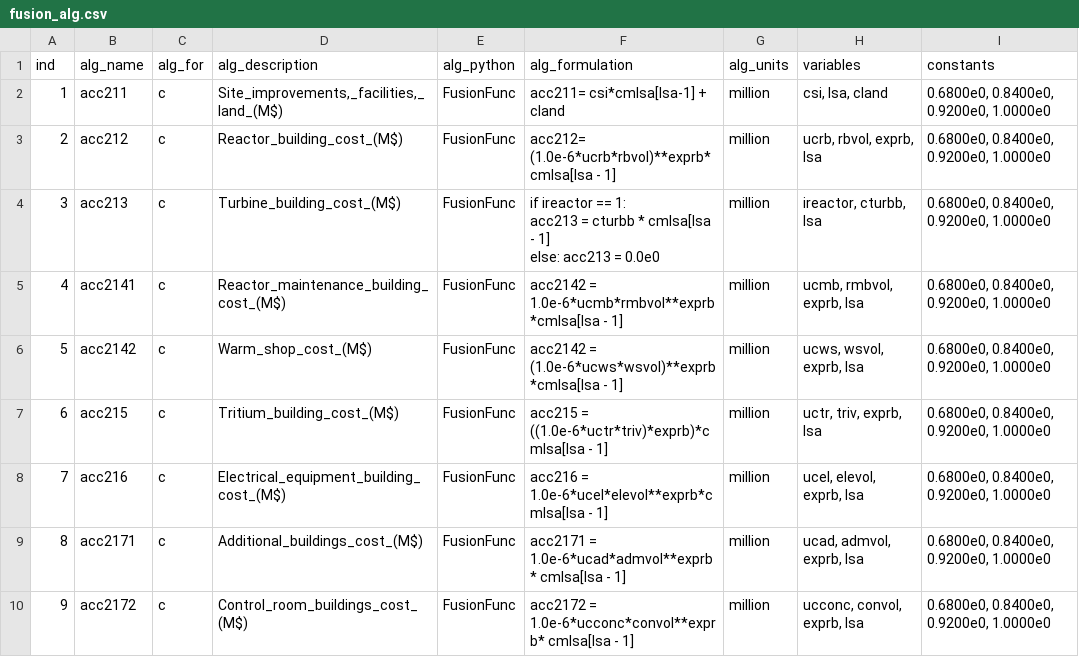
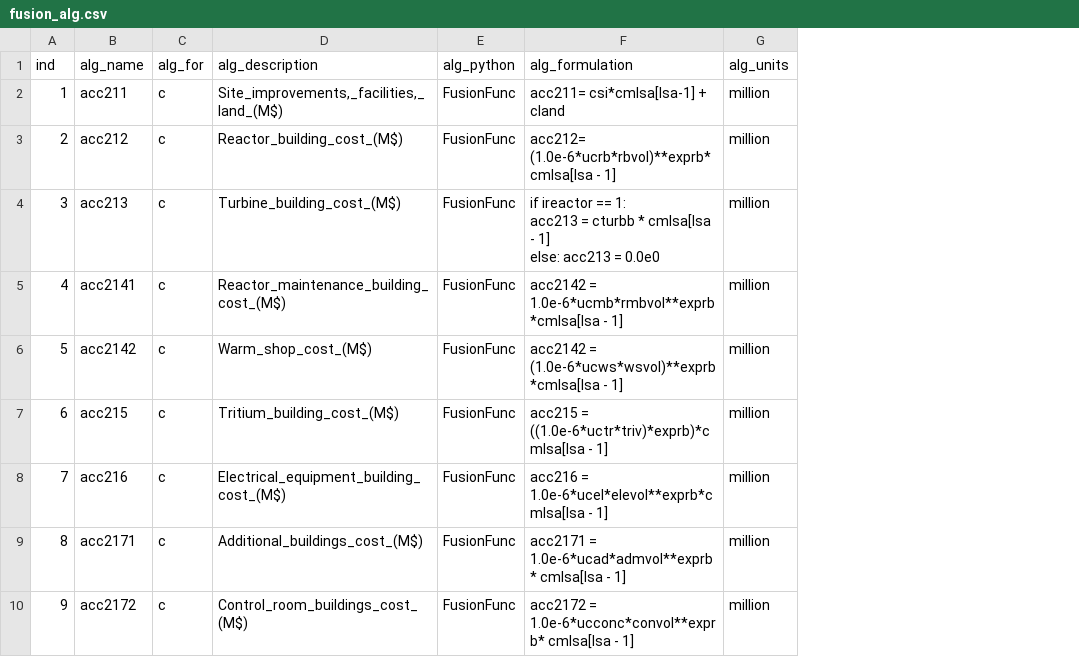
Before and after one commit to accert-dev/ACCERT, a CSV file: tutorial/ref_tables/fusion_alg.csv, drawn as a sheet; only a part is shown; the diff names each change by its address in the sheet, - before the commit and + after, or states it on an @@ line.

Commit message:
rm more col for fusion

```diff
--- a/tutorial/ref_tables/fusion_alg.csv
+++ b/tutorial/ref_tables/fusion_alg.csv
-column H (variables), rows 2-10: csi, lsa, cland | ucrb, rbvol, exprb, lsa | ireactor, cturbb, lsa | ucmb, rmbvol, exprb, lsa | ucws, wsvol, exprb, lsa | uctr, triv, exprb, lsa | ucel, elevol, exprb, lsa | ucad, admvol, exprb, lsa | ucconc, convol, exprb, lsa
-column I (constants), rows 2-10: all 0.6800e0, 0.8400e0, 0.9200e0, 1.0000e0
```
